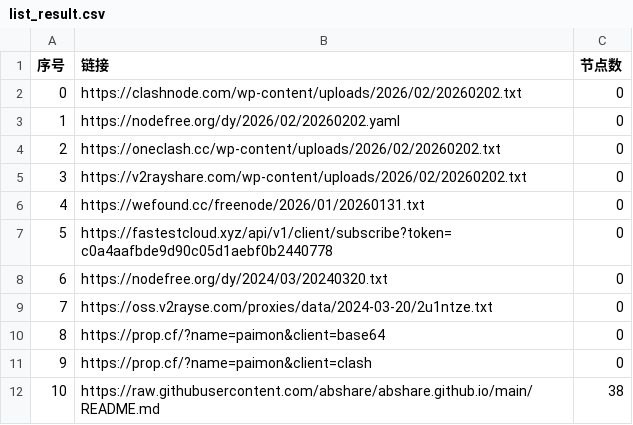
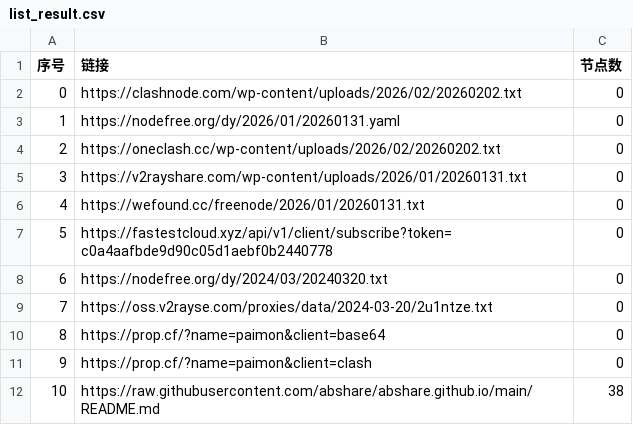
Before and after one commit to ming1386/AutoMergePublicNodes, a CSV file: list_result.csv, drawn as a sheet; only a part is shown.

```diff
--- a/list_result.csv
+++ b/list_result.csv
@@ -2,5 +2,5 @@
 0,https://clashnode.com/wp-content/uploads/2026/02/20260202.txt,0
-1,https://nodefree.org/dy/2026/02/20260202.yaml,0
+1,https://nodefree.org/dy/2026/01/20260131.yaml,0
 2,https://oneclash.cc/wp-content/uploads/2026/02/20260202.txt,0
-3,https://v2rayshare.com/wp-content/uploads/2026/02/20260202.txt,0
+3,https://v2rayshare.com/wp-content/uploads/2026/01/20260131.txt,0
 4,https://wefound.cc/freenode/2026/01/20260131.txt,0
```
Also changed, not shown: 4 other files.
